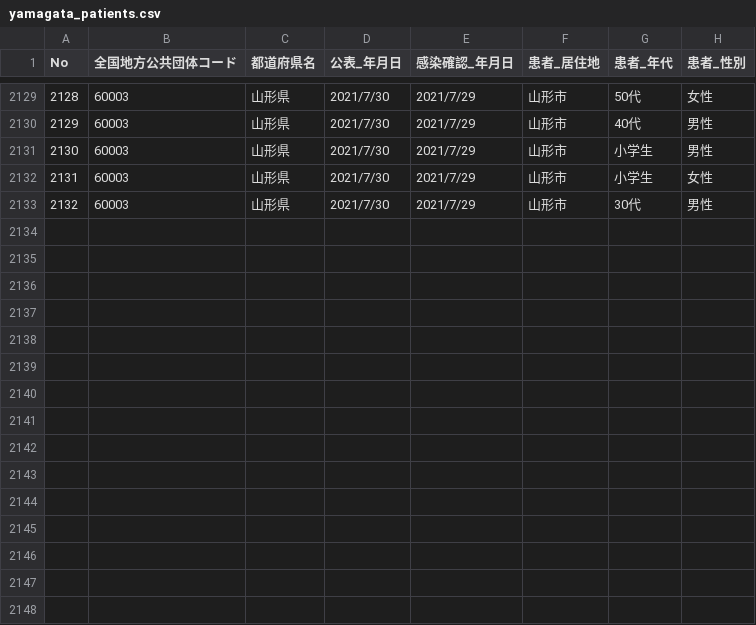
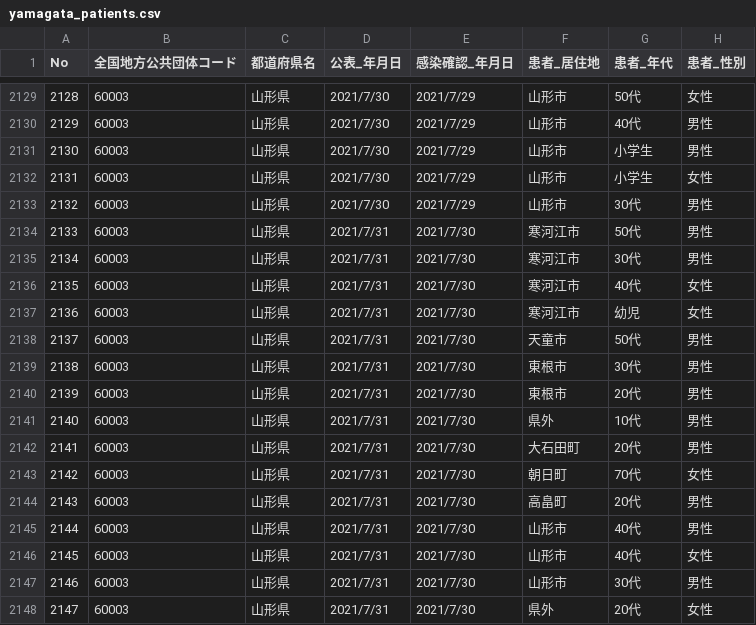
Before and after one commit to satorukadowaki/covid19-yamagata, a CSV file: app/master_data/csv/yamagata_patients.csv, drawn as a sheet; only a part is shown, gaps mark what is left out; the diff names each change by its address in the sheet, - before the commit and + after, or states it on an @@ line.

```diff
--- a/app/master_data/csv/yamagata_patients.csv
+++ b/app/master_data/csv/yamagata_patients.csv
+row 2134: 2133 | 60003 | 山形県 | 2021/7/31 | 2021/7/30 | 寒河江市 | 50代 | 男性
+row 2135: 2134 | 60003 | 山形県 | 2021/7/31 | 2021/7/30 | 寒河江市 | 30代 | 男性
+row 2136: 2135 | 60003 | 山形県 | 2021/7/31 | 2021/7/30 | 寒河江市 | 40代 | 女性
+row 2137: 2136 | 60003 | 山形県 | 2021/7/31 | 2021/7/30 | 寒河江市 | 幼児 | 女性
+row 2138: 2137 | 60003 | 山形県 | 2021/7/31 | 2021/7/30 | 天童市 | 50代 | 男性
+row 2139: 2138 | 60003 | 山形県 | 2021/7/31 | 2021/7/30 | 東根市 | 30代 | 男性
+row 2140: 2139 | 60003 | 山形県 | 2021/7/31 | 2021/7/30 | 東根市 | 20代 | 男性
+row 2141: 2140 | 60003 | 山形県 | 2021/7/31 | 2021/7/30 | 県外 | 10代 | 男性
+row 2142: 2141 | 60003 | 山形県 | 2021/7/31 | 2021/7/30 | 大石田町 | 20代 | 男性
+row 2143: 2142 | 60003 | 山形県 | 2021/7/31 | 2021/7/30 | 朝日町 | 70代 | 女性
+row 2144: 2143 | 60003 | 山形県 | 2021/7/31 | 2021/7/30 | 高畠町 | 20代 | 男性
+row 2145: 2144 | 60003 | 山形県 | 2021/7/31 | 2021/7/30 | 山形市 | 40代 | 男性
+row 2146: 2145 | 60003 | 山形県 | 2021/7/31 | 2021/7/30 | 山形市 | 40代 | 女性
+row 2147: 2146 | 60003 | 山形県 | 2021/7/31 | 2021/7/30 | 山形市 | 30代 | 男性
+row 2148: 2147 | 60003 | 山形県 | 2021/7/31 | 2021/7/30 | 県外 | 20代 | 女性
```
Also changed, not shown: 20 other files.
